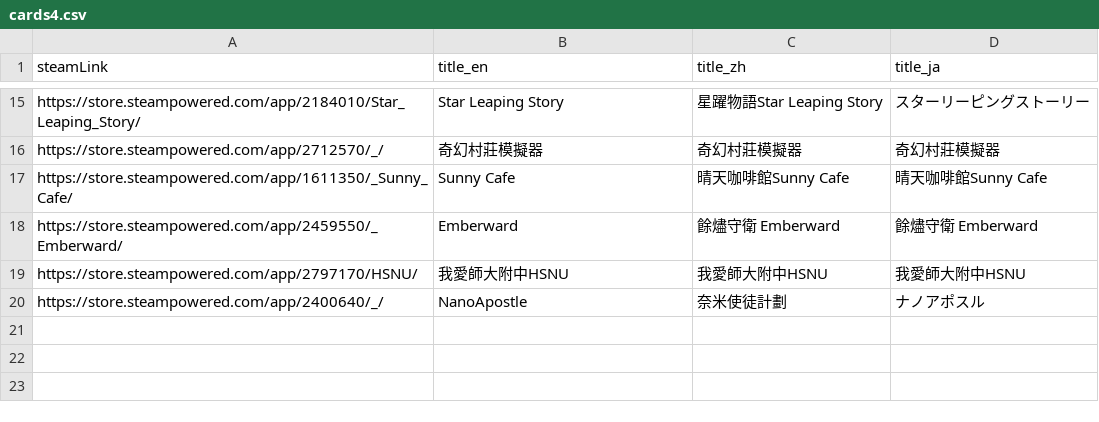
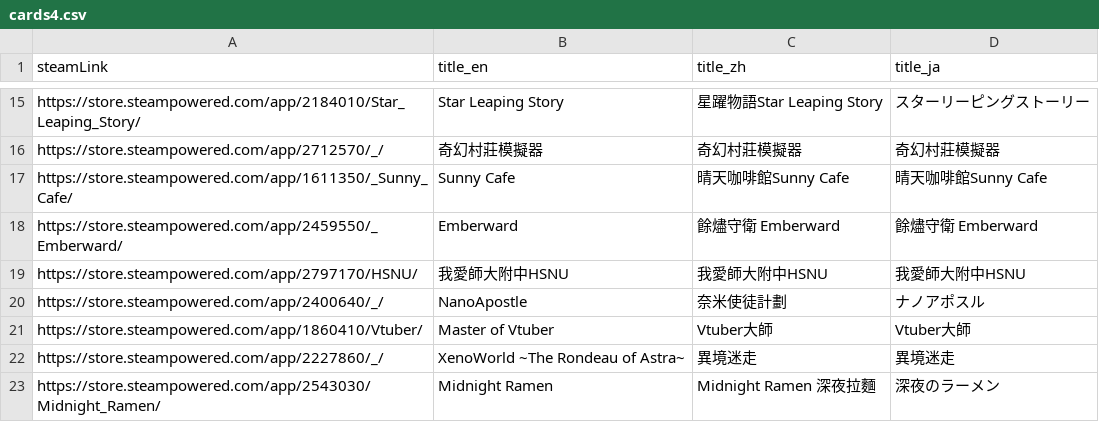
Before and after one commit to FilterGame/IndieGameWebTW, a CSV file: cards4.csv, drawn as a sheet; only a part is shown, gaps mark what is left out; the diff names each change by its address in the sheet, - before the commit and + after, or states it on an @@ line.

Commit message:
更新

```diff
--- a/cards4.csv
+++ b/cards4.csv
+row 21: https://store.steampowered.com/app/1860410/Vtuber/ | Master of Vtuber | Vtuber大師 | Vtuber大師
+row 22: https://store.steampowered.com/app/2227860/_/ | XenoWorld ~The Rondeau of Astra~ | 異境迷走 | 異境迷走
+row 23: https://store.steampowered.com/app/2543030/Midnight_Ramen/ | Midnight Ramen | Midnight Ramen 深夜拉麵 | 深夜のラーメン
```
